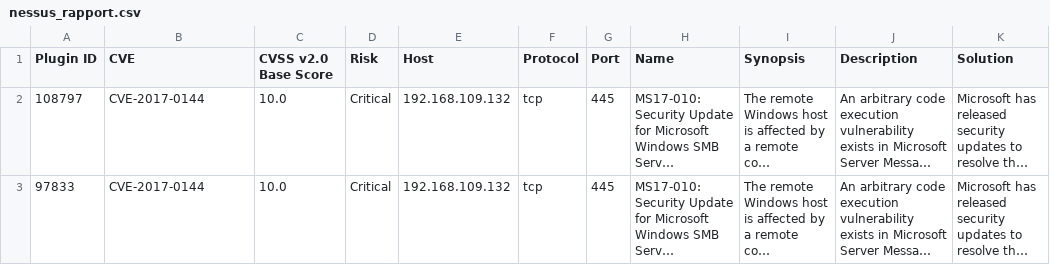
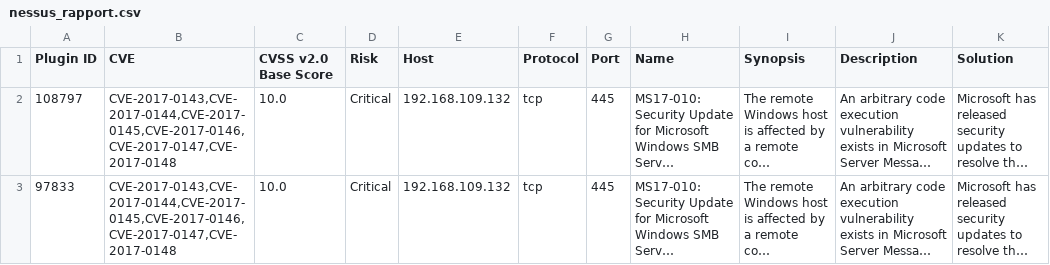
Before and after one commit to resulkazimov/holbertonschool-cyber_security, a CSV file: vulnerability_research_exploitation/0x00_vulnerability/nessus_rapport.csv, drawn as a sheet; long unchanged cells end in …; the diff names each change by its address in the sheet, - before the commit and + after, or states it on an @@ line.

Commit message:
Add valid nessus_rapport.csv for task 1

```diff
--- a/vulnerability_research_exploitation/0x00_vulnerability/nessus_rapport.csv
+++ b/vulnerability_research_exploitation/0x00_vulnerability/nessus_rapport.csv
-B2:B3 (CVE): CVE-2017-0144
+B2:B3 (CVE): CVE-2017-0143,CVE-2017-0144,CVE-2017-0145,CVE-2017-0146,CVE-2017-0147,CVE-2017-0148
```
